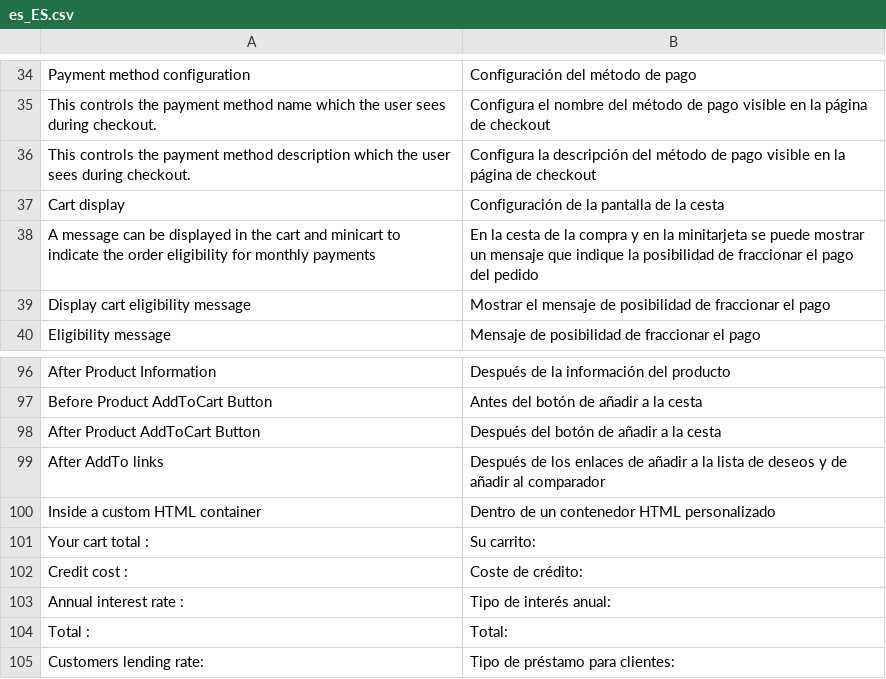
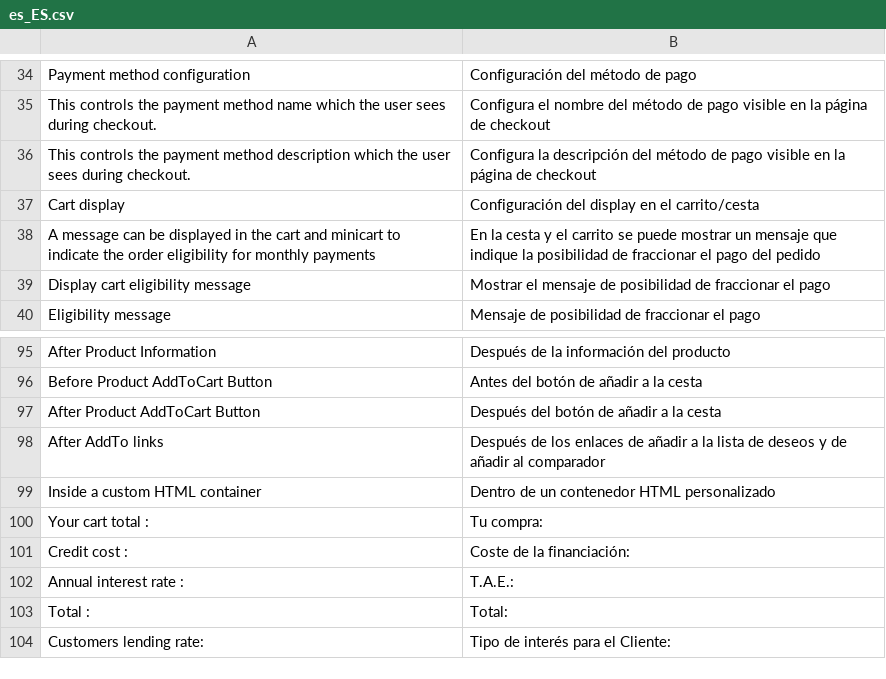
Before and after one commit to alma/alma-monthlypayments-magento2, a CSV file: i18n/es_ES.csv, drawn as a sheet; only a part is shown, gaps mark what is left out; the diff covers the shown part only.

```diff
--- a/i18n/es_ES.csv
+++ b/i18n/es_ES.csv
@@ -36,4 +36,4 @@
 "This controls the payment method description which the user sees during checkout.","Configura la descripción del método de pago visible en la página de checkout"
-"Cart display","Configuración de la pantalla de la cesta"
-"A message can be displayed in the cart and minicart to indicate the order eligibility for monthly payments","En la cesta de la compra y en la minitarjeta se puede mostrar un mensaje que indique la posibilidad de fraccionar el pago del pedido"
+"Cart display","Configuración del display en el carrito/cesta "
+"A message can be displayed in the cart and minicart to indicate the order eligibility for monthly payments","En la cesta y el carrito se puede mostrar un mensaje que indique la posibilidad de fraccionar el pago del pedido"
 "Display cart eligibility message","Mostrar el mensaje de posibilidad de fraccionar el pago"
@@ -100,4 +99,4 @@
 "Inside a custom HTML container","Dentro de un contenedor HTML personalizado"
-"Your cart total :","Su carrito:"
-"Credit cost :","Coste de crédito:"
-"Annual interest rate : ","Tipo de interés anual: "
+"Your cart total :","Tu compra: "
+"Credit cost :","Coste de la financiación: "
+"Annual interest rate :","T.A.E.: "
@@ -105 +104 @@
-"Customers lending rate: ","Tipo de préstamo para clientes:"
+"Customers lending rate: ","Tipo de interés para el Cliente: "
```
Also changed, not shown: 1 removed row and 22 edited cells elsewhere in this file, i18n/de_DE.csv, i18n/en_US.csv, 4 other files.
